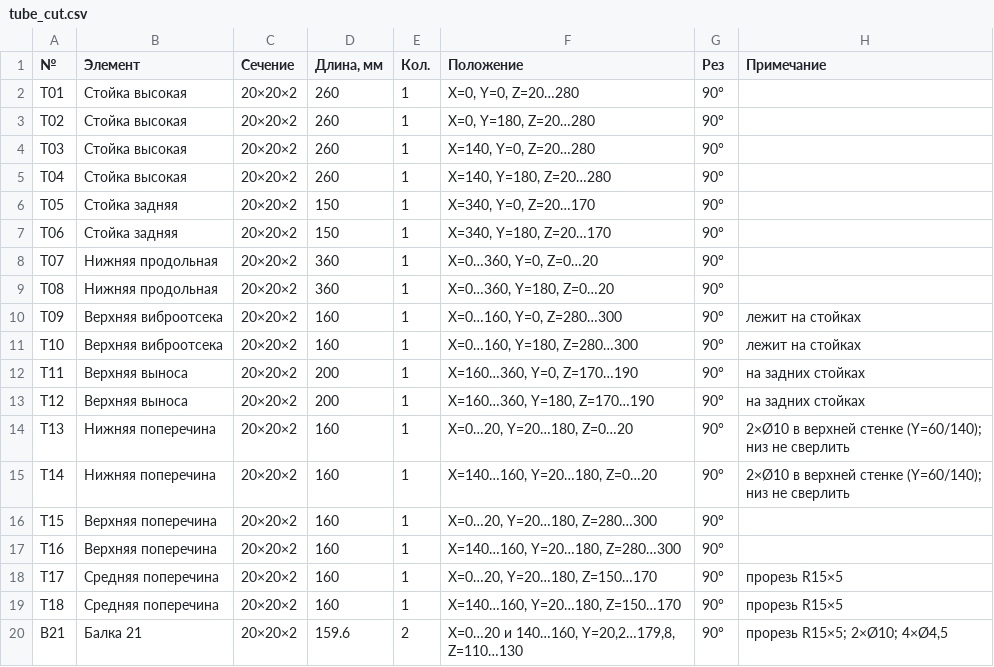
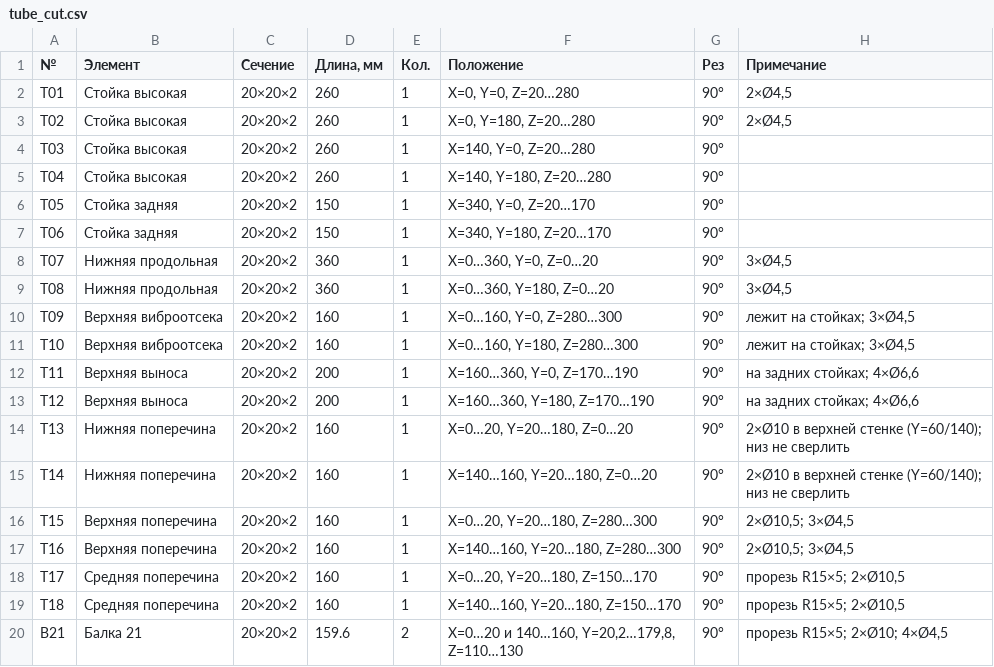
Before and after one commit to inutcin/boomboom, a CSV file: stages/fix11/tube_cut.csv, drawn as a sheet.

```diff
--- a/stages/fix11/tube_cut.csv
+++ b/stages/fix11/tube_cut.csv
@@ -1,4 +1,4 @@
 №;Элемент;Сечение;Длина, мм;Кол.;Положение;Рез;Примечание
-T01;Стойка высокая;20×20×2;260;1;X=0, Y=0, Z=20…280;90°;
-T02;Стойка высокая;20×20×2;260;1;X=0, Y=180, Z=20…280;90°;
+T01;Стойка высокая;20×20×2;260;1;X=0, Y=0, Z=20…280;90°;2×Ø4,5
+T02;Стойка высокая;20×20×2;260;1;X=0, Y=180, Z=20…280;90°;2×Ø4,5
 T03;Стойка высокая;20×20×2;260;1;X=140, Y=0, Z=20…280;90°;
@@ -7,14 +7,14 @@ T05;Стойка задняя;20×20×2;150;1;X=340, Y=0, Z=20…170;90°;
 T06;Стойка задняя;20×20×2;150;1;X=340, Y=180, Z=20…170;90°;
-T07;Нижняя продольная;20×20×2;360;1;X=0…360, Y=0, Z=0…20;90°;
-T08;Нижняя продольная;20×20×2;360;1;X=0…360, Y=180, Z=0…20;90°;
-T09;Верхняя виброотсека;20×20×2;160;1;X=0…160, Y=0, Z=280…300;90°;лежит на стойках
-T10;Верхняя виброотсека;20×20×2;160;1;X=0…160, Y=180, Z=280…300;90°;лежит на стойках
-T11;Верхняя выноса;20×20×2;200;1;X=160…360, Y=0, Z=170…190;90°;на задних стойках
-T12;Верхняя выноса;20×20×2;200;1;X=160…360, Y=180, Z=170…190;90°;на задних стойках
+T07;Нижняя продольная;20×20×2;360;1;X=0…360, Y=0, Z=0…20;90°;3×Ø4,5
+T08;Нижняя продольная;20×20×2;360;1;X=0…360, Y=180, Z=0…20;90°;3×Ø4,5
+T09;Верхняя виброотсека;20×20×2;160;1;X=0…160, Y=0, Z=280…300;90°;"лежит на стойках; 3×Ø4,5"
+T10;Верхняя виброотсека;20×20×2;160;1;X=0…160, Y=180, Z=280…300;90°;"лежит на стойках; 3×Ø4,5"
+T11;Верхняя выноса;20×20×2;200;1;X=160…360, Y=0, Z=170…190;90°;"на задних стойках; 4×Ø6,6"
+T12;Верхняя выноса;20×20×2;200;1;X=160…360, Y=180, Z=170…190;90°;"на задних стойках; 4×Ø6,6"
 T13;Нижняя поперечина;20×20×2;160;1;X=0…20, Y=20…180, Z=0…20;90°;"2×Ø10 в верхней стенке (Y=60/140); низ не сверлить"
 T14;Нижняя поперечина;20×20×2;160;1;X=140…160, Y=20…180, Z=0…20;90°;"2×Ø10 в верхней стенке (Y=60/140); низ не сверлить"
-T15;Верхняя поперечина;20×20×2;160;1;X=0…20, Y=20…180, Z=280…300;90°;
-T16;Верхняя поперечина;20×20×2;160;1;X=140…160, Y=20…180, Z=280…300;90°;
-T17;Средняя поперечина;20×20×2;160;1;X=0…20, Y=20…180, Z=150…170;90°;прорезь R15×5
-T18;Средняя поперечина;20×20×2;160;1;X=140…160, Y=20…180, Z=150…170;90°;прорезь R15×5
+T15;Верхняя поперечина;20×20×2;160;1;X=0…20, Y=20…180, Z=280…300;90°;"2×Ø10,5; 3×Ø4,5"
+T16;Верхняя поперечина;20×20×2;160;1;X=140…160, Y=20…180, Z=280…300;90°;"2×Ø10,5; 3×Ø4,5"
+T17;Средняя поперечина;20×20×2;160;1;X=0…20, Y=20…180, Z=150…170;90°;"прорезь R15×5; 2×Ø10,5"
+T18;Средняя поперечина;20×20×2;160;1;X=140…160, Y=20…180, Z=150…170;90°;"прорезь R15×5; 2×Ø10,5"
 B21;Балка 21;20×20×2;159.6;2;X=0…20 и 140…160, Y=20,2…179,8, Z=110…130;90°;"прорезь R15×5; 2×Ø10; 4×Ø4,5"
```
Also changed, not shown: 52 other files.
